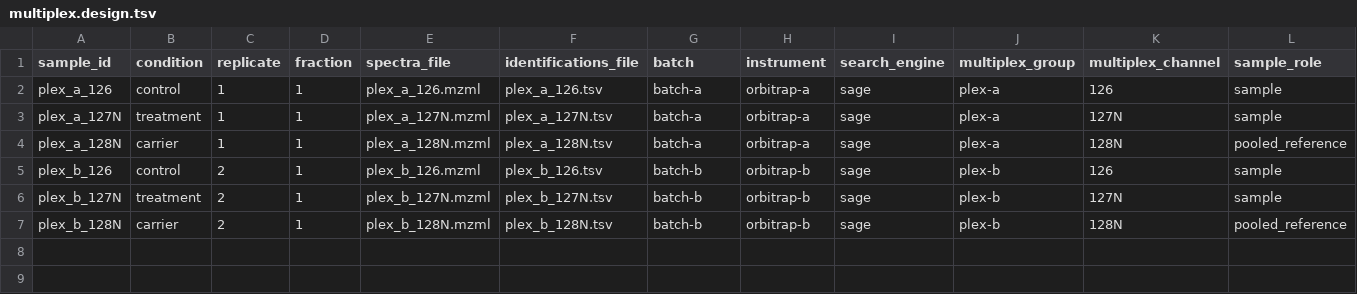
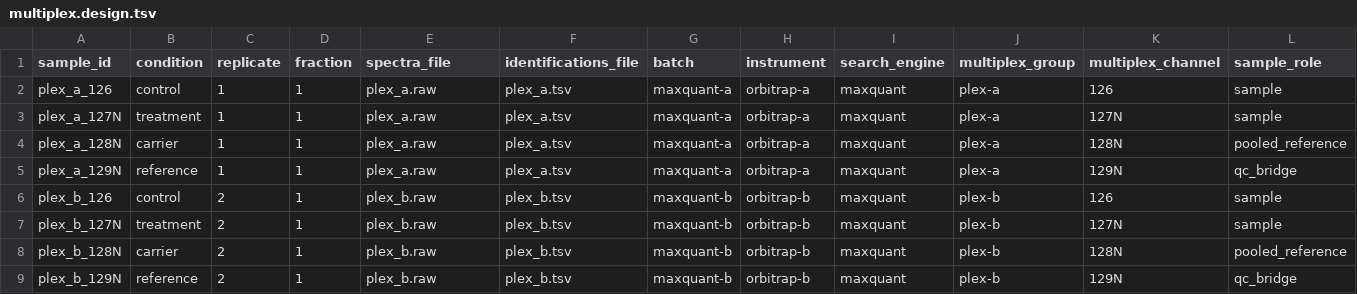
Before and after one commit to bijux/bijux-proteomics, a TSV file: packages/bijux-proteomics-core/benchmark-assets/flagship-public-packages/multiplex_tmtpro_review_package/evidence/multiplex.design.tsv, drawn as a sheet.

Commit message:
feat(workflow): add runnable tmt benchmark descriptor

```diff
--- a/packages/bijux-proteomics-core/benchmark-assets/flagship-public-packages/multiplex_tmtpro_review_package/evidence/multiplex.design.tsv
+++ b/packages/bijux-proteomics-core/benchmark-assets/flagship-public-packages/multiplex_tmtpro_review_package/evidence/multiplex.design.tsv
@@ -1,7 +1,9 @@
 sample_id	condition	replicate	fraction	spectra_file	identifications_file	batch	instrument	search_engine	multiplex_group	multiplex_channel	sample_role
-plex_a_126	control	1	1	plex_a_126.mzml	plex_a_126.tsv	batch-a	orbitrap-a	sage	plex-a	126	sample
-plex_a_127N	treatment	1	1	plex_a_127N.mzml	plex_a_127N.tsv	batch-a	orbitrap-a	sage	plex-a	127N	sample
-plex_a_128N	carrier	1	1	plex_a_128N.mzml	plex_a_128N.tsv	batch-a	orbitrap-a	sage	plex-a	128N	pooled_reference
-plex_b_126	control	2	1	plex_b_126.mzml	plex_b_126.tsv	batch-b	orbitrap-b	sage	plex-b	126	sample
-plex_b_127N	treatment	2	1	plex_b_127N.mzml	plex_b_127N.tsv	batch-b	orbitrap-b	sage	plex-b	127N	sample
-plex_b_128N	carrier	2	1	plex_b_128N.mzml	plex_b_128N.tsv	batch-b	orbitrap-b	sage	plex-b	128N	pooled_reference
+plex_a_126	control	1	1	plex_a.raw	plex_a.tsv	maxquant-a	orbitrap-a	maxquant	plex-a	126	sample
+plex_a_127N	treatment	1	1	plex_a.raw	plex_a.tsv	maxquant-a	orbitrap-a	maxquant	plex-a	127N	sample
+plex_a_128N	carrier	1	1	plex_a.raw	plex_a.tsv	maxquant-a	orbitrap-a	maxquant	plex-a	128N	pooled_reference
+plex_a_129N	reference	1	1	plex_a.raw	plex_a.tsv	maxquant-a	orbitrap-a	maxquant	plex-a	129N	qc_bridge
+plex_b_126	control	2	1	plex_b.raw	plex_b.tsv	maxquant-b	orbitrap-b	maxquant	plex-b	126	sample
+plex_b_127N	treatment	2	1	plex_b.raw	plex_b.tsv	maxquant-b	orbitrap-b	maxquant	plex-b	127N	sample
+plex_b_128N	carrier	2	1	plex_b.raw	plex_b.tsv	maxquant-b	orbitrap-b	maxquant	plex-b	128N	pooled_reference
+plex_b_129N	reference	2	1	plex_b.raw	plex_b.tsv	maxquant-b	orbitrap-b	maxquant	plex-b	129N	qc_bridge
```
Also changed, not shown: 3 other files.
